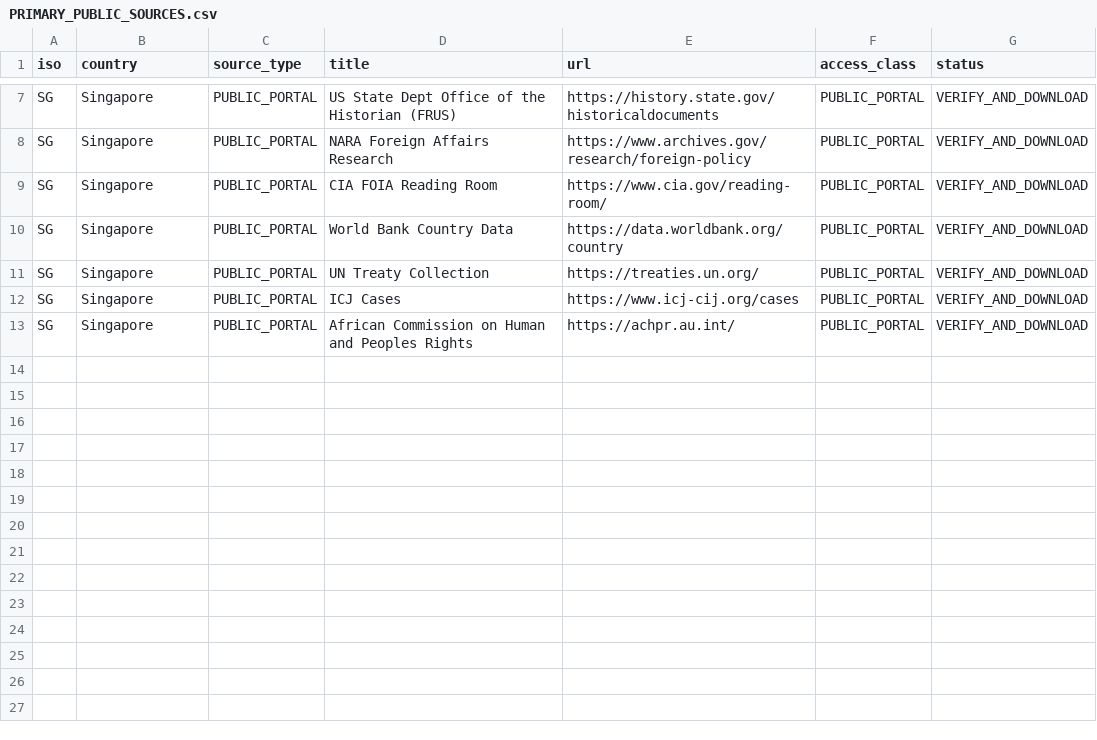
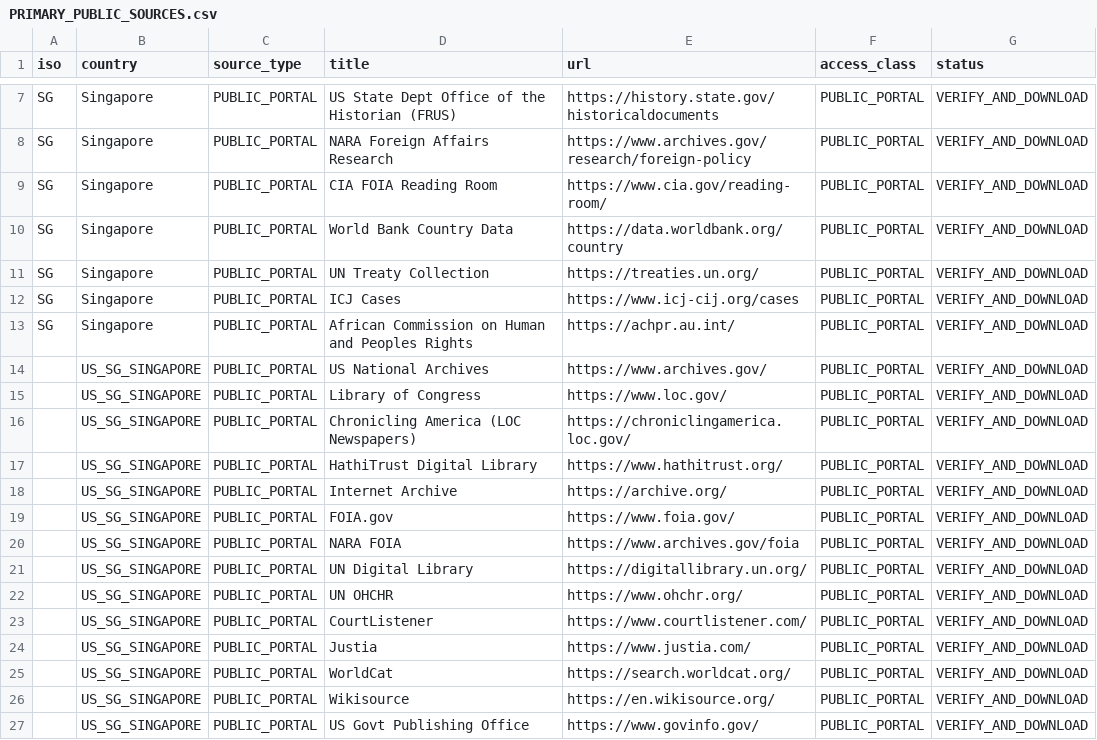
Before and after one commit to GlobalRestitutionAlliance/asia-us-sg-singapore-master-litigation, a CSV file: 03_Evidentiary_Exhibits/PRIMARY_PUBLIC_SOURCES.csv, drawn as a sheet; only a part is shown, gaps mark what is left out.

Commit message:
Expand primary public source registries (Batch 2)

```diff
--- a/03_Evidentiary_Exhibits/PRIMARY_PUBLIC_SOURCES.csv
+++ b/03_Evidentiary_Exhibits/PRIMARY_PUBLIC_SOURCES.csv
@@ -13 +13,15 @@ SG,Singapore,PUBLIC_PORTAL,ICJ Cases,https://www.icj-cij.org/cases,PUBLIC_PORTAL
 SG,Singapore,PUBLIC_PORTAL,African Commission on Human and Peoples Rights,https://achpr.au.int/,PUBLIC_PORTAL,VERIFY_AND_DOWNLOAD
+,US_SG_SINGAPORE,PUBLIC_PORTAL,US National Archives,https://www.archives.gov/,PUBLIC_PORTAL,VERIFY_AND_DOWNLOAD
+,US_SG_SINGAPORE,PUBLIC_PORTAL,Library of Congress,https://www.loc.gov/,PUBLIC_PORTAL,VERIFY_AND_DOWNLOAD
+,US_SG_SINGAPORE,PUBLIC_PORTAL,Chronicling America (LOC Newspapers),https://chroniclingamerica.loc.gov/,PUBLIC_PORTAL,VERIFY_AND_DOWNLOAD
+,US_SG_SINGAPORE,PUBLIC_PORTAL,HathiTrust Digital Library,https://www.hathitrust.org/,PUBLIC_PORTAL,VERIFY_AND_DOWNLOAD
+,US_SG_SINGAPORE,PUBLIC_PORTAL,Internet Archive,https://archive.org/,PUBLIC_PORTAL,VERIFY_AND_DOWNLOAD
+,US_SG_SINGAPORE,PUBLIC_PORTAL,FOIA.gov,https://www.foia.gov/,PUBLIC_PORTAL,VERIFY_AND_DOWNLOAD
+,US_SG_SINGAPORE,PUBLIC_PORTAL,NARA FOIA,https://www.archives.gov/foia,PUBLIC_PORTAL,VERIFY_AND_DOWNLOAD
+,US_SG_SINGAPORE,PUBLIC_PORTAL,UN Digital Library,https://digitallibrary.un.org/,PUBLIC_PORTAL,VERIFY_AND_DOWNLOAD
+,US_SG_SINGAPORE,PUBLIC_PORTAL,UN OHCHR,https://www.ohchr.org/,PUBLIC_PORTAL,VERIFY_AND_DOWNLOAD
+,US_SG_SINGAPORE,PUBLIC_PORTAL,CourtListener,https://www.courtlistener.com/,PUBLIC_PORTAL,VERIFY_AND_DOWNLOAD
+,US_SG_SINGAPORE,PUBLIC_PORTAL,Justia,https://www.justia.com/,PUBLIC_PORTAL,VERIFY_AND_DOWNLOAD
+,US_SG_SINGAPORE,PUBLIC_PORTAL,WorldCat,https://search.worldcat.org/,PUBLIC_PORTAL,VERIFY_AND_DOWNLOAD
+,US_SG_SINGAPORE,PUBLIC_PORTAL,Wikisource,https://en.wikisource.org/,PUBLIC_PORTAL,VERIFY_AND_DOWNLOAD
+,US_SG_SINGAPORE,PUBLIC_PORTAL,US Govt Publishing Office,https://www.govinfo.gov/,PUBLIC_PORTAL,VERIFY_AND_DOWNLOAD
```
Also changed, not shown: 2 other files.
